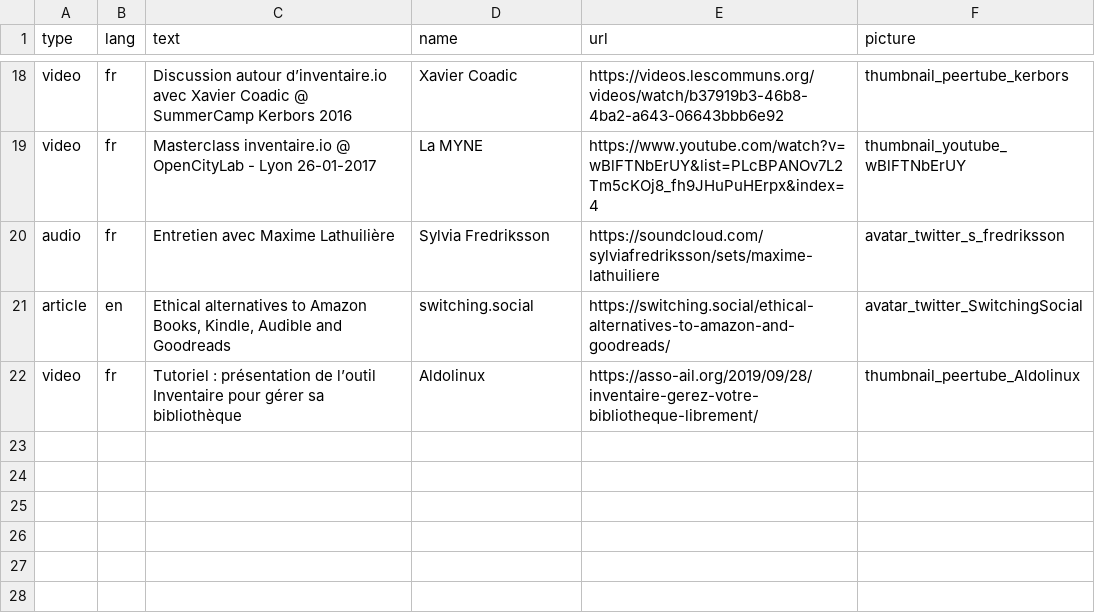
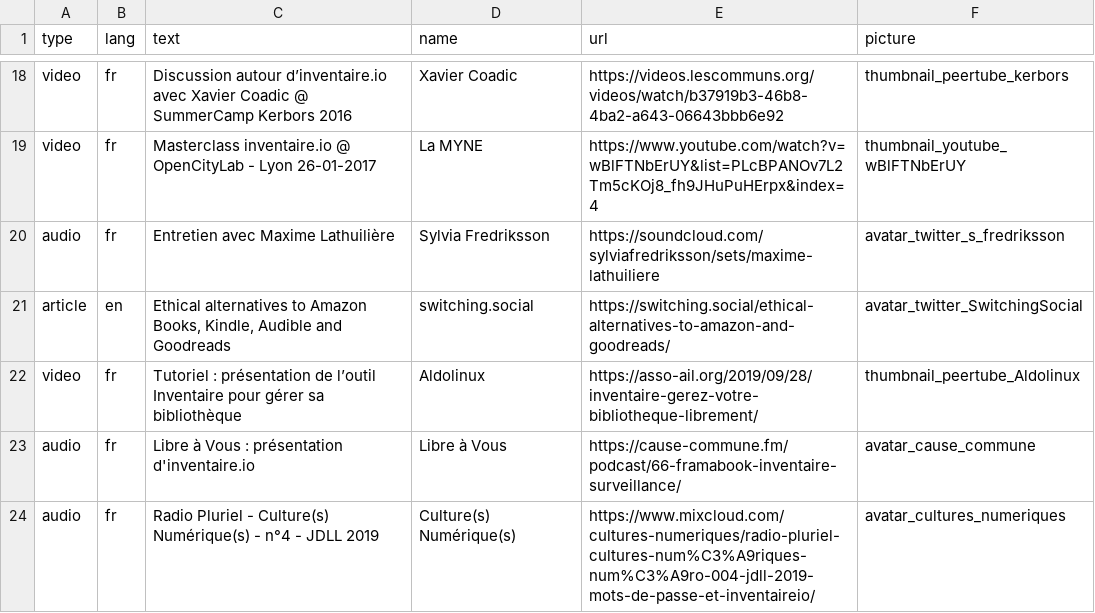
Before and after one commit to inventaire/inventaire-client, a CSV file: scripts/assets/mentions.csv, drawn as a sheet; only a part is shown, gaps mark what is left out.

Commit message:
mentions: update

```diff
--- a/scripts/assets/mentions.csv
+++ b/scripts/assets/mentions.csv
@@ -22 +22,3 @@ article,en,"Ethical alternatives to Amazon Books, Kindle, Audible and Goodreads"
 video,fr,Tutoriel : présentation de l’outil Inventaire pour gérer sa bibliothèque,Aldolinux,https://asso-ail.org/2019/09/28/inventaire-gerez-votre-bibliotheque-librement/,thumbnail_peertube_Aldolinux
+audio,fr,Libre à Vous : présentation d'inventaire.io,Libre à Vous,https://cause-commune.fm/podcast/66-framabook-inventaire-surveillance/,avatar_cause_commune
+audio,fr,Radio Pluriel - Culture(s) Numérique(s) - n°4 - JDLL 2019,Culture(s) Numérique(s),https://www.mixcloud.com/cultures-numeriques/radio-pluriel-cultures-num%C3%A9riques-num%C3%A9ro-004-jdll-2019-mots-de-passe-et-inventaireio/,avatar_cultures_numeriques
```
